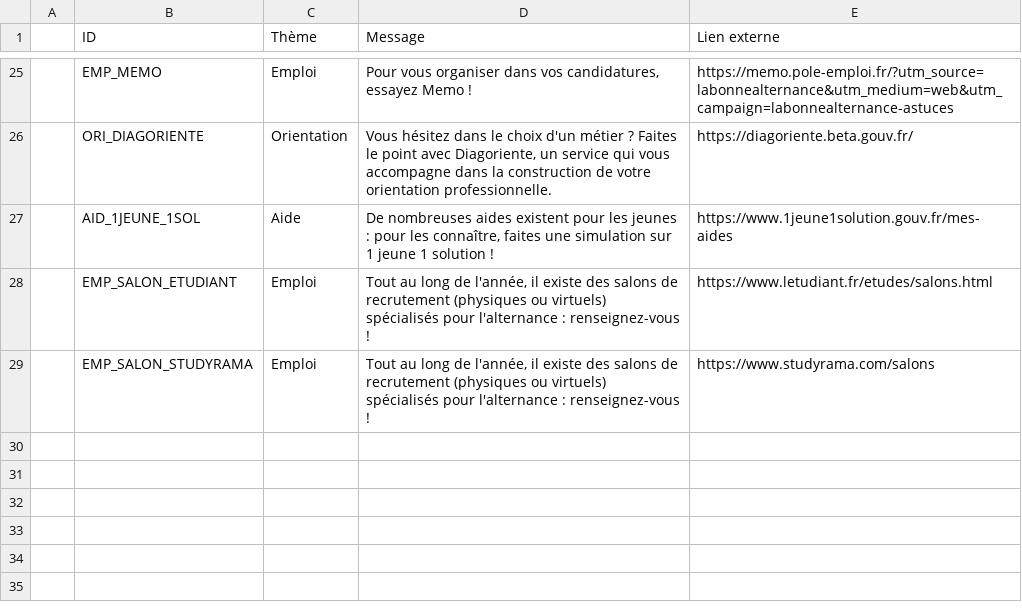
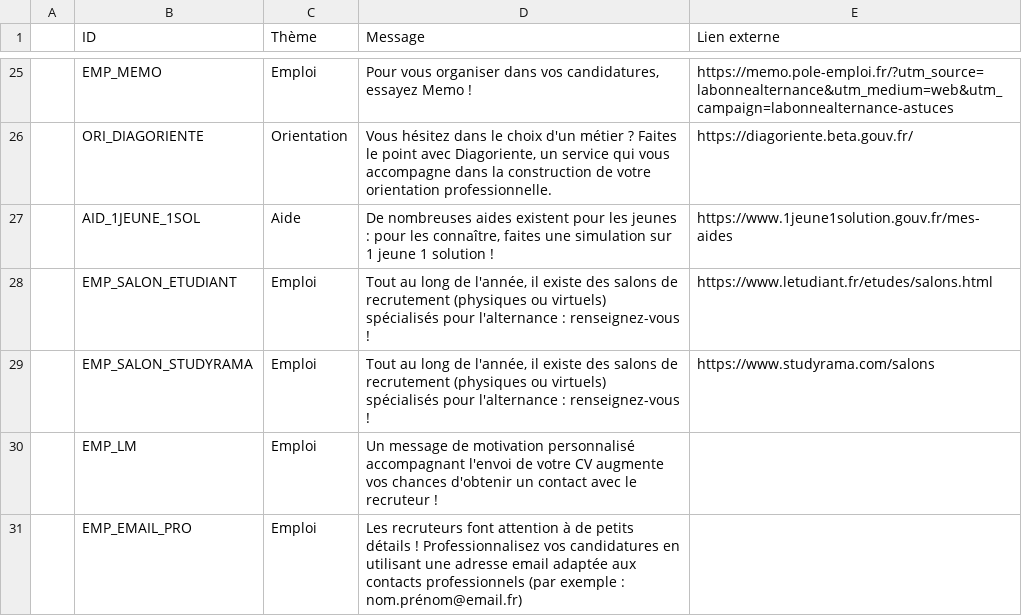
Before and after one commit to mission-apprentissage/labonnealternance-old, a CSV file: ui/config/astuces.csv, drawn as a sheet; only a part is shown, gaps mark what is left out; the diff names each change by its address in the sheet, - before the commit and + after, or states it on an @@ line.

Commit message:
Update astuces.csv

```diff
--- a/ui/config/astuces.csv
+++ b/ui/config/astuces.csv
+row 30:  | EMP_LM | Emploi | Un message de motivation personnalisé accompagnant l'envoi de votre CV augmente vos chances d'obtenir un contact avec le recruteur !
+row 31:  | EMP_EMAIL_PRO | Emploi | Les recruteurs font attention à de petits détails ! Professionnalisez vos candidatures en utilisant une adresse email adaptée aux contacts professionnels (par exemple : nom.prénom@email.fr)
```
